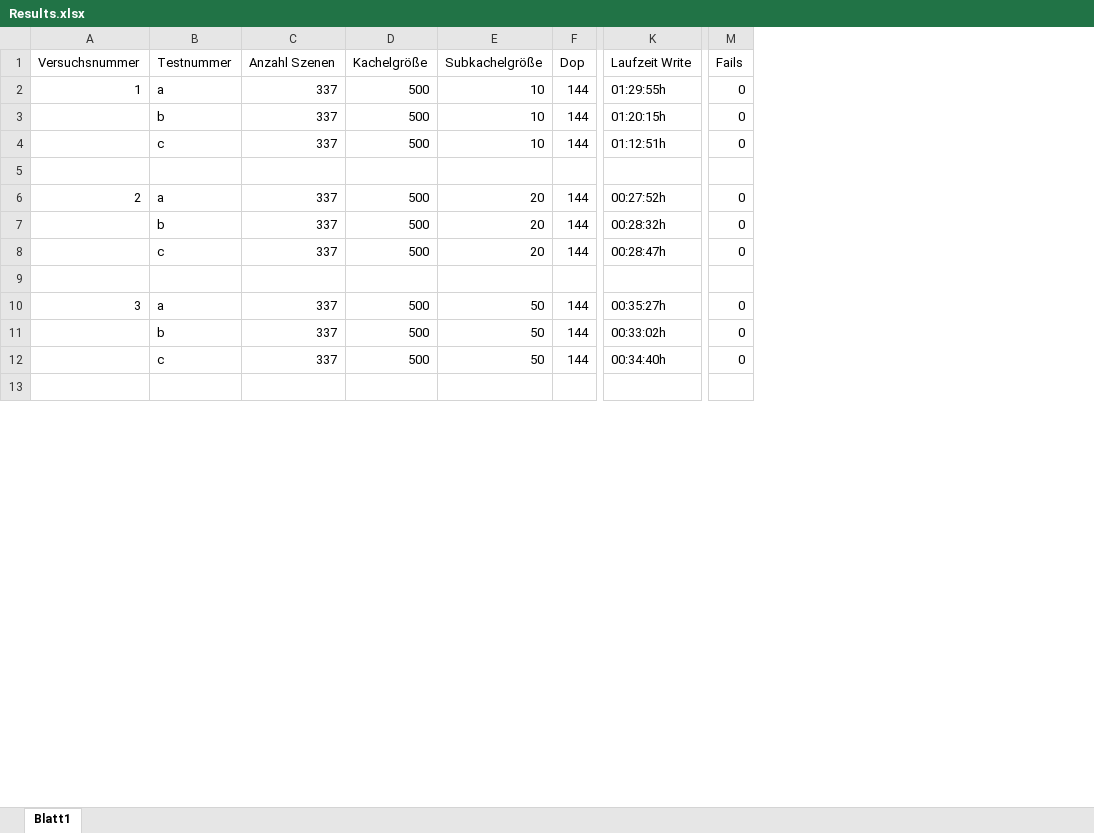
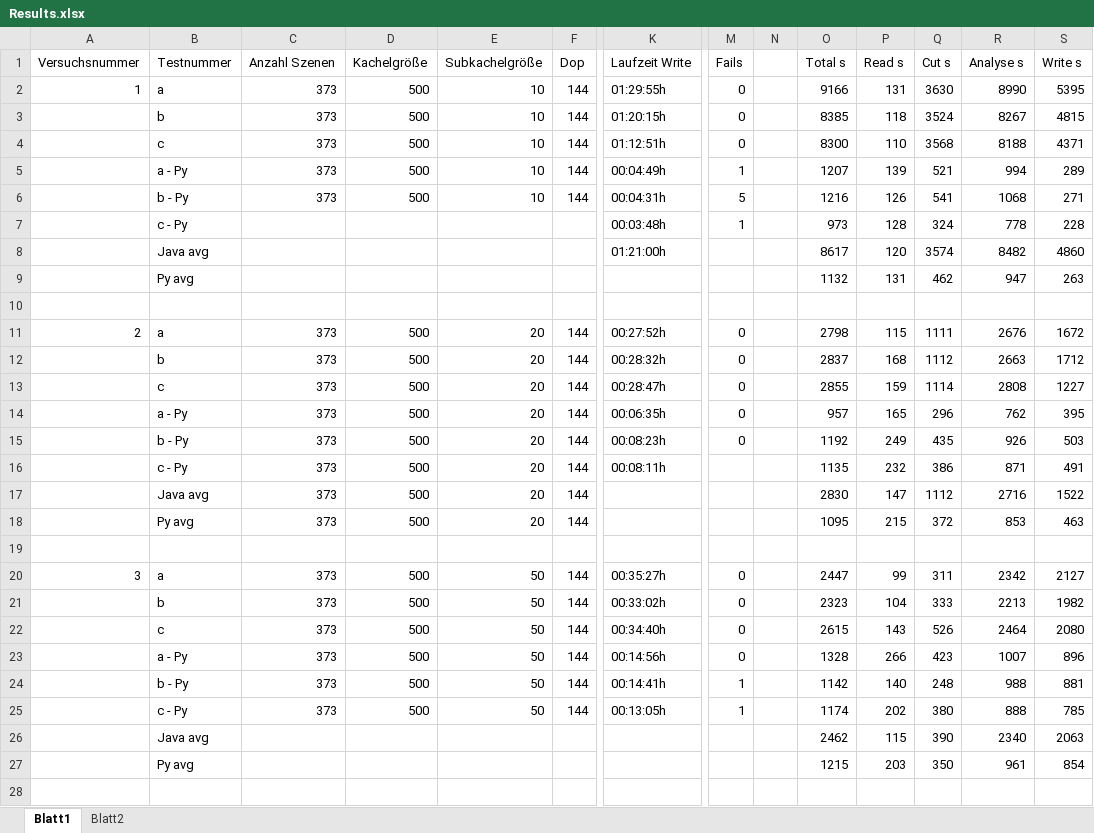
Before and after one commit to RobNE/BachelorThesis, an Excel workbook: Code/Results.xlsx, sheet Blatt1, drawn as a sheet; only a part is shown, gaps mark what is left out; values as stored, in another font and other column widths than the file's, no borders; addresses are those after the commit; rows hold the shown columns only; the diff covers the shown part only; the diff names each change by its address in the sheet, - before the commit and + after, or states it on an @@ line.

Commit message:
Added a lot of results. Added chapter 4

```diff
--- a/Code/Results.xlsx (sheet Blatt1)
+++ b/Code/Results.xlsx (sheet Blatt1)
+sheet tab: Blatt2
+column N, empty
+column O (Total s), rows 2-4: 9166 | 8385 | 8300; rows 11-13: 2798 | 2837 | 2855; rows 20-22: 2447 | 2323 | 2615
+column P (Read s), rows 2-4: 131 | 118 | 110; rows 11-13: 115 | 168 | 159; rows 20-22: 99 | 104 | 143
+column Q (Cut s), rows 2-4: 3630 | 3524 | 3568; rows 11-13: 1111 | 1112 | 1114; rows 20-22: 311 | 333 | 526
+column R (Analyse s), rows 2-4: 8990 | 8267 | 8188; rows 11-13: 2676 | 2663 | 2808; rows 20-22: 2342 | 2213 | 2464
+column S (Write s), rows 2-4: 5395 | 4815 | 4371; rows 11-13: 1672 | 1712 | 1227; rows 20-22: 2127 | 1982 | 2080
-C2:C4 (Anzahl Szenen): 337
+C2:C4 (Anzahl Szenen): 373
+row 5:  | a - Py | 373 | 500 | 10 | 144 | 00:04:49h | 1 |  | 1207 | 139 | 521 | 994 | 289
+row 6:  | b - Py | 373 | 500 | 10 | 144 | 00:04:31h | 5 |  | 1216 | 126 | 541 | 1068 | 271
+row 7:  | c - Py |  |  |  |  | 00:03:48h | 1 |  | 973 | 128 | 324 | 778 | 228
+row 8:  | Java avg |  |  |  |  | 01:21:00h |  |  | 8617 | 120 | 3574 | 8482 | 4860
+row 9:  | Py avg |  |  |  |  |  |  |  | 1132 | 131 | 462 | 947 | 263
-C11:C13 (Anzahl Szenen): 337
+C11:C13 (Anzahl Szenen): 373
+row 14:  | a - Py | 373 | 500 | 20 | 144 | 00:06:35h | 0 |  | 957 | 165 | 296 | 762 | 395
+row 15:  | b - Py | 373 | 500 | 20 | 144 | 00:08:23h | 0 |  | 1192 | 249 | 435 | 926 | 503
+row 16:  | c - Py | 373 | 500 | 20 | 144 | 00:08:11h |  |  | 1135 | 232 | 386 | 871 | 491
+row 17:  | Java avg | 373 | 500 | 20 | 144 |  |  |  | 2830 | 147 | 1112 | 2716 | 1522
+row 18:  | Py avg | 373 | 500 | 20 | 144 |  |  |  | 1095 | 215 | 372 | 853 | 463
-C20:C22 (Anzahl Szenen): 337
+C20:C22 (Anzahl Szenen): 373
+row 23:  | a - Py | 373 | 500 | 50 | 144 | 00:14:56h | 0 |  | 1328 | 266 | 423 | 1007 | 896
+row 24:  | b - Py | 373 | 500 | 50 | 144 | 00:14:41h | 1 |  | 1142 | 140 | 248 | 988 | 881
+row 25:  | c - Py | 373 | 500 | 50 | 144 | 00:13:05h | 1 |  | 1174 | 202 | 380 | 888 | 785
+row 26:  | Java avg |  |  |  |  |  |  |  | 2462 | 115 | 390 | 2340 | 2063
+row 27:  | Py avg |  |  |  |  |  |  |  | 1215 | 203 | 350 | 961 | 854
```
Also changed, not shown: 81 added rows and 16 edited cells elsewhere in this sheet, 11 other files.
